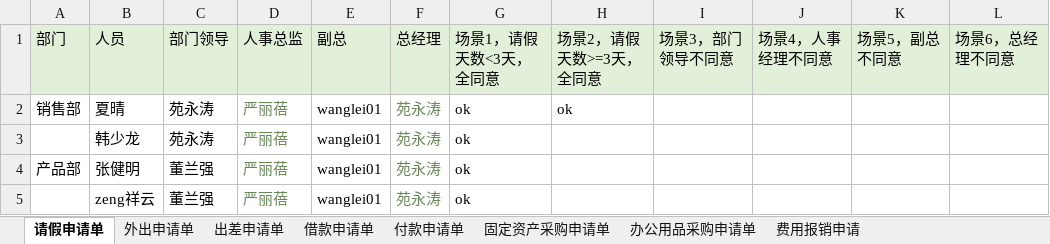
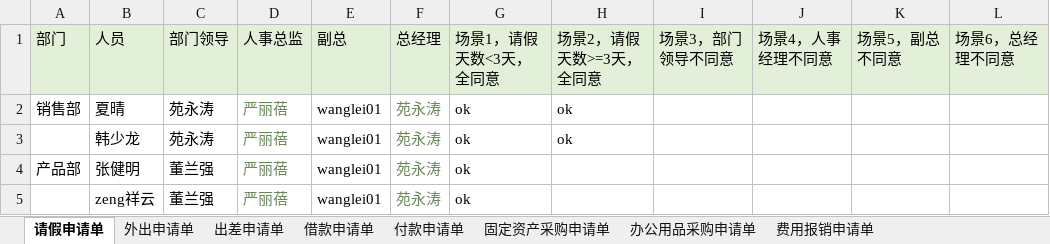
Before and after one commit to skducn/project, an Excel workbook: instance/zyjk/OA/config/oa.xlsx, sheet 请假申请单, drawn as a sheet; only a part is shown; values as stored, in another font and other column widths than the file's, no borders; the diff names each change by its address in the sheet, - before the commit and + after, or states it on an @@ line.

```diff
--- a/instance/zyjk/OA/config/oa.xlsx (sheet 请假申请单)
+++ b/instance/zyjk/OA/config/oa.xlsx (sheet 请假申请单)
-sheet tab: 费用报销申请
+sheet tab: 费用报销申请单
-H3: (empty)
+H3: ok
```
Also changed, not shown: sheet 出差申请单, sheet 外出申请单, 3 other files.
